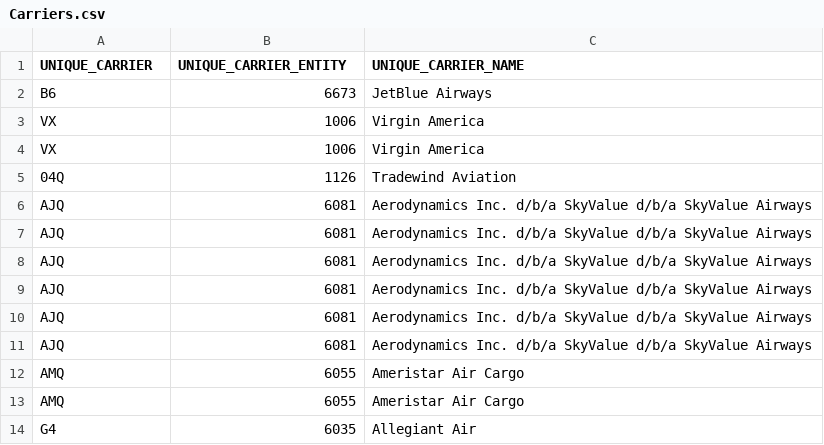
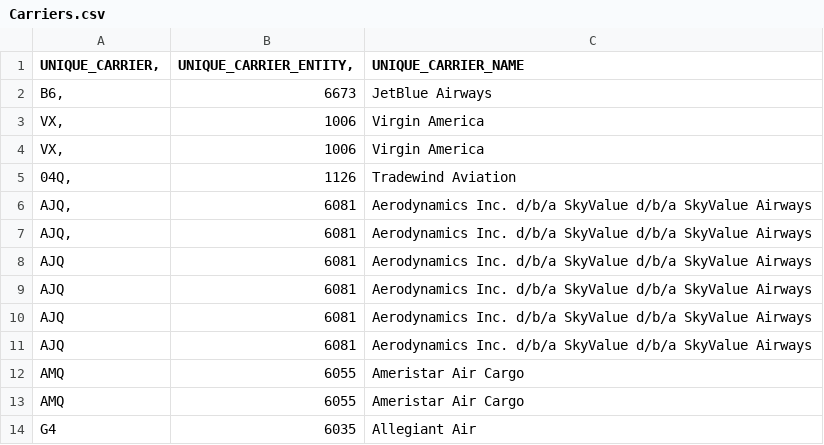
Before and after one commit to klphillips/CS3810, a CSV file: Carriers.csv, drawn as a sheet; only a part is shown.

Commit message:
Update

```diff
--- a/Carriers.csv
+++ b/Carriers.csv
@@ -1,8 +1,8 @@
-UNIQUE_CARRIER	UNIQUE_CARRIER_ENTITY	UNIQUE_CARRIER_NAME
-B6	6673	JetBlue Airways
-VX	1006	Virgin America
-VX	1006	Virgin America
-04Q	1126	Tradewind Aviation
-AJQ	6081	Aerodynamics Inc. d/b/a SkyValue d/b/a SkyValue Airways
-AJQ	6081	Aerodynamics Inc. d/b/a SkyValue d/b/a SkyValue Airways
+UNIQUE_CARRIER,	UNIQUE_CARRIER_ENTITY,	UNIQUE_CARRIER_NAME
+B6,	6673	JetBlue Airways
+VX,	1006	Virgin America
+VX,	1006	Virgin America
+04Q,	1126	Tradewind Aviation
+AJQ,	6081	Aerodynamics Inc. d/b/a SkyValue d/b/a SkyValue Airways
+AJQ,	6081	Aerodynamics Inc. d/b/a SkyValue d/b/a SkyValue Airways
 AJQ	6081	Aerodynamics Inc. d/b/a SkyValue d/b/a SkyValue Airways
```
